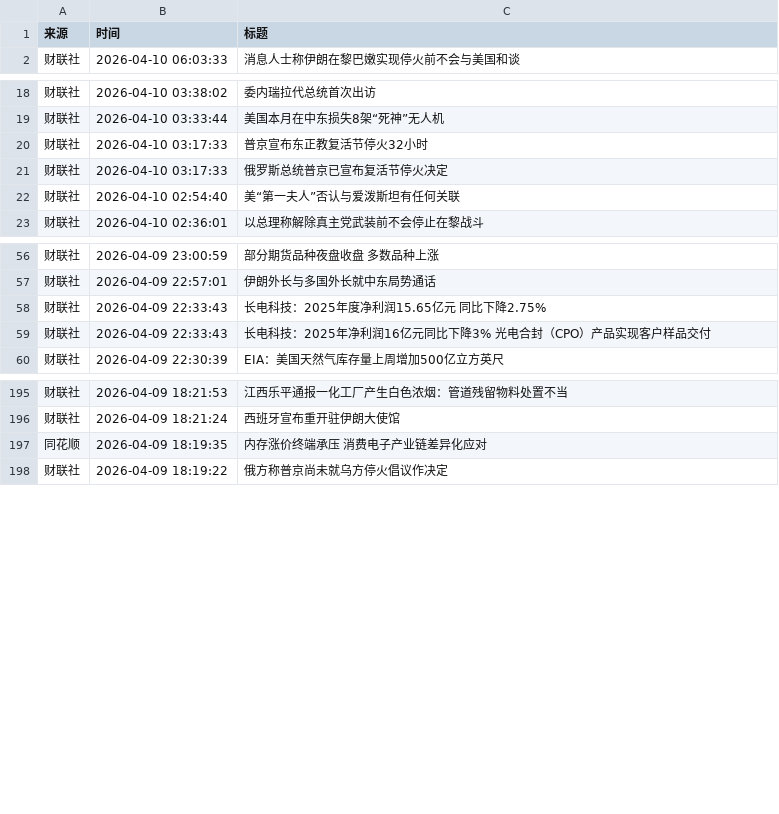
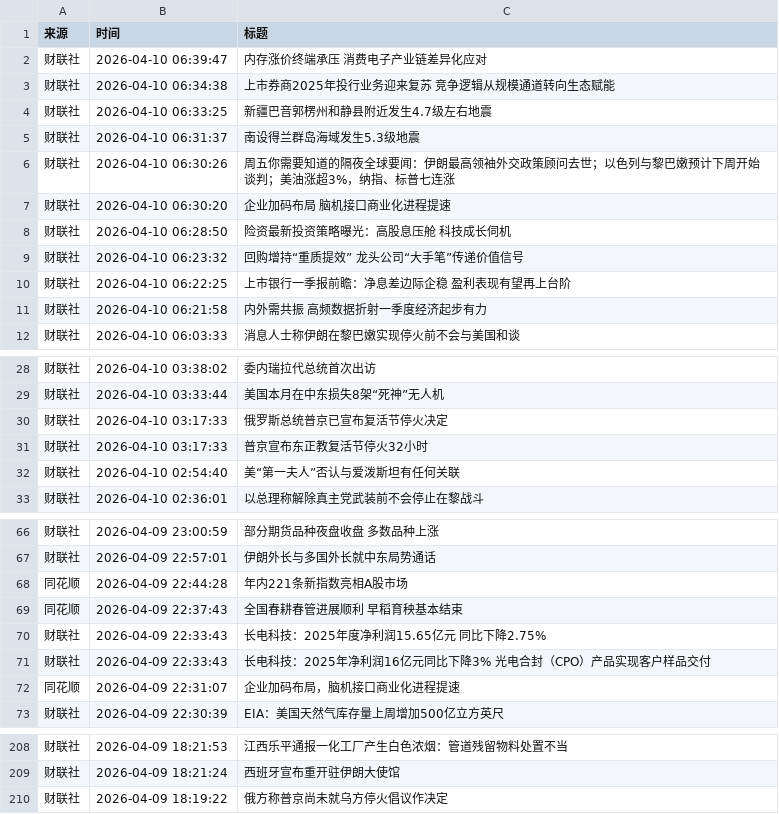
Before and after one commit to ZhangLi1984/AStockNews, a CSV file: financial_news_archive-2026-04.csv, drawn as a sheet; only a part is shown, gaps mark what is left out; the diff covers the shown part only.

```diff
--- a/financial_news_archive-2026-04.csv
+++ b/financial_news_archive-2026-04.csv
@@ -1,2 +1,12 @@
 来源,时间,标题
+财联社,2026-04-10 06:39:47,内存涨价终端承压 消费电子产业链差异化应对
+财联社,2026-04-10 06:34:38,上市券商2025年投行业务迎来复苏 竞争逻辑从规模通道转向生态赋能
+财联社,2026-04-10 06:33:25,新疆巴音郭楞州和静县附近发生4.7级左右地震
+财联社,2026-04-10 06:31:37,南设得兰群岛海域发生5.3级地震
+财联社,2026-04-10 06:30:26,周五你需要知道的隔夜全球要闻：伊朗最高领袖外交政策顾问去世；以色列与黎巴嫩预计下周开始谈判；美油涨超3%，纳指、标普七连涨
+财联社,2026-04-10 06:30:20,企业加码布局 脑机接口商业化进程提速
+财联社,2026-04-10 06:28:50,险资最新投资策略曝光：高股息压舱 科技成长伺机
+财联社,2026-04-10 06:23:32,回购增持“重质提效” 龙头公司“大手笔”传递价值信号
+财联社,2026-04-10 06:22:25,上市银行一季报前瞻：净息差边际企稳 盈利表现有望再上台阶
+财联社,2026-04-10 06:21:58,内外需共振 高频数据折射一季度经济起步有力
 财联社,2026-04-10 06:03:33,消息人士称伊朗在黎巴嫩实现停火前不会与美国和谈
@@ -19,4 +29,4 @@
 财联社,2026-04-10 03:33:44,美国本月在中东损失8架“死神”无人机
-财联社,2026-04-10 03:17:33,普京宣布东正教复活节停火32小时
 财联社,2026-04-10 03:17:33,俄罗斯总统普京已宣布复活节停火决定
+财联社,2026-04-10 03:17:33,普京宣布东正教复活节停火32小时
 财联社,2026-04-10 02:54:40,美“第一夫人”否认与爱泼斯坦有任何关联
@@ -57,4 +67,7 @@
 财联社,2026-04-09 22:57:01,伊朗外长与多国外长就中东局势通话
+同花顺,2026-04-09 22:44:28,年内221条新指数亮相A股市场
+同花顺,2026-04-09 22:37:43,全国春耕春管进展顺利 早稻育秧基本结束
 财联社,2026-04-09 22:33:43,长电科技：2025年度净利润15.65亿元 同比下降2.75%
 财联社,2026-04-09 22:33:43,长电科技：2025年净利润16亿元同比下降3% 光电合封（CPO）产品实现客户样品交付
+同花顺,2026-04-09 22:31:07,企业加码布局，脑机接口商业化进程提速
 财联社,2026-04-09 22:30:39,EIA：美国天然气库存量上周增加500亿立方英尺
@@ -196,3 +209,2 @@
 财联社,2026-04-09 18:21:24,西班牙宣布重开驻伊朗大使馆
-同花顺,2026-04-09 18:19:35,内存涨价终端承压 消费电子产业链差异化应对
 财联社,2026-04-09 18:19:22,俄方称普京尚未就乌方停火倡议作决定
```
Also changed, not shown: 5 moved rows elsewhere in this file.
